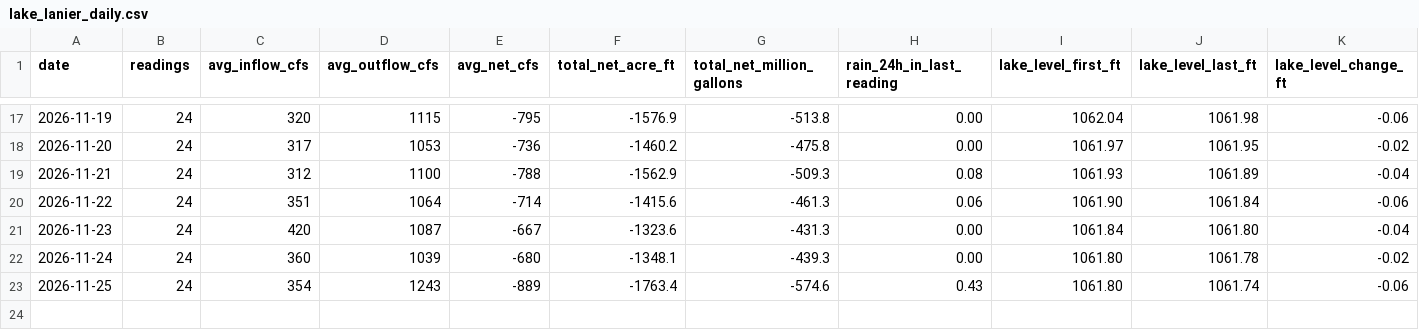
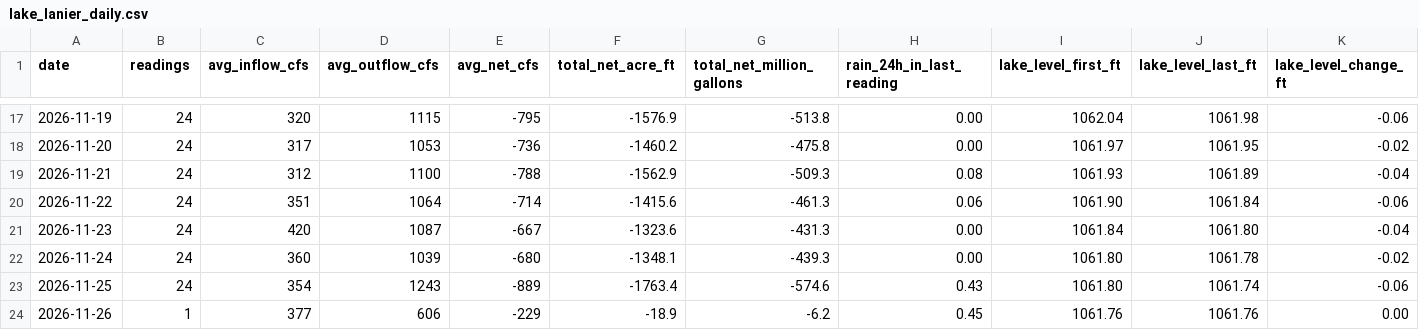
Before and after one commit to rjcanfield139-thwg/lake-lanier-logger, a CSV file: data/lake_lanier_daily.csv, drawn as a sheet; only a part is shown, gaps mark what is left out; rows hold the shown columns only; the diff names each change by its address in the sheet, - before the commit and + after, or states it on an @@ line.

Commit message:
Reading 2026-11-26 00:00

```diff
--- a/data/lake_lanier_daily.csv
+++ b/data/lake_lanier_daily.csv
+row 24: 2026-11-26 | 1 | 377 | 606 | -229 | -18.9 | -6.2 | 0.45 | 1061.76 | 1061.76 | 0.00
```
Also changed, not shown: data/lake_lanier_log.csv.
